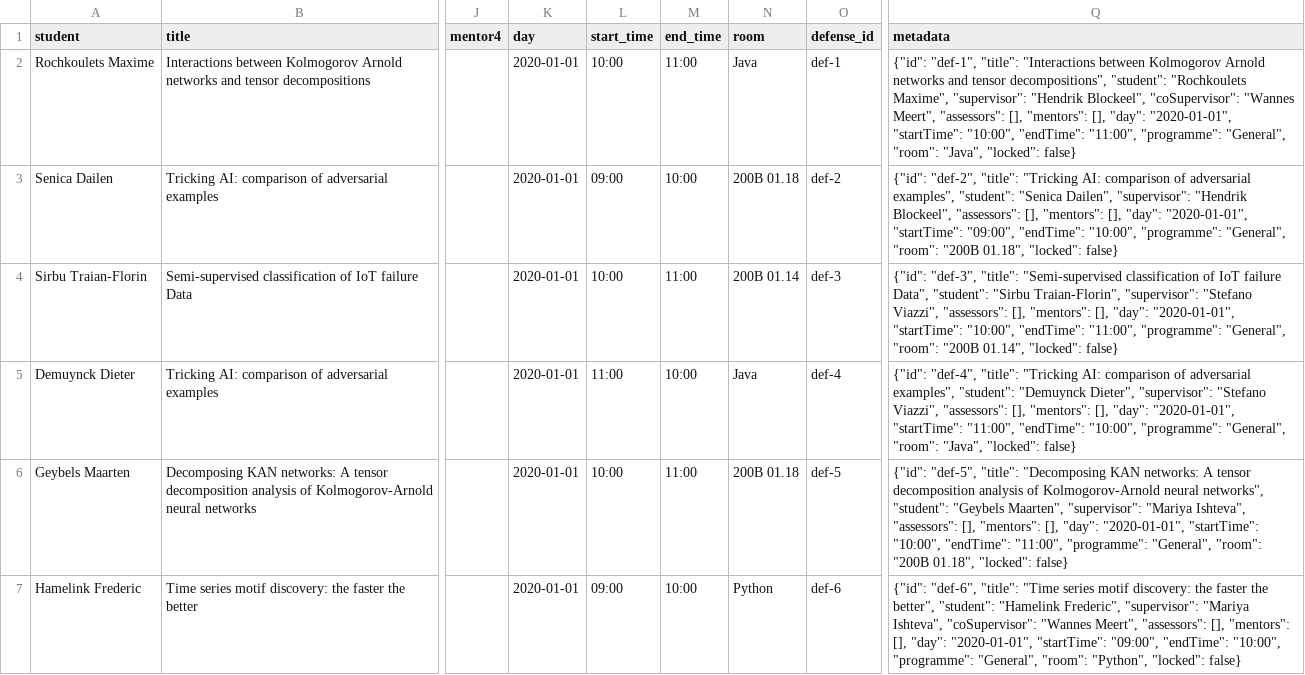
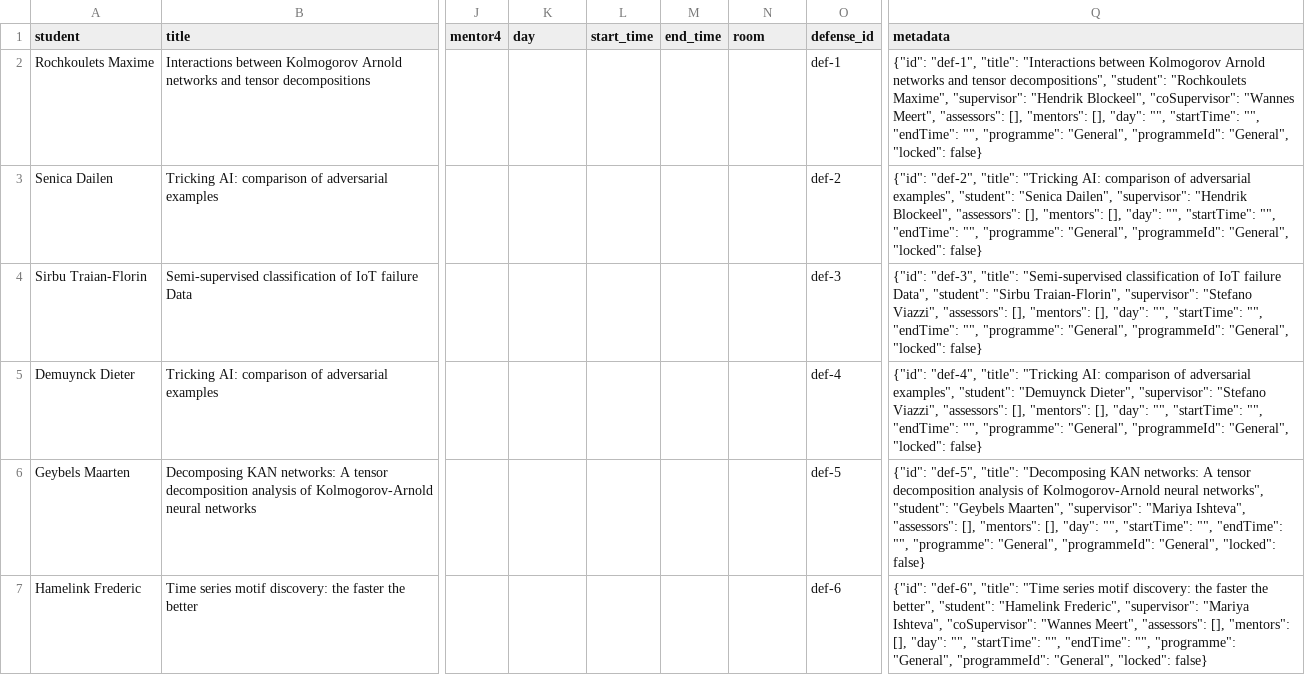
Before and after one commit to rokokot/defense-scheduler, a CSV file: data/input/documented_example_trivial/defences.csv, drawn as a sheet; only a part is shown, gaps mark what is left out; the diff names each change by its address in the sheet, - before the commit and + after, or states it on an @@ line.

```diff
--- a/data/input/documented_example_trivial/defences.csv
+++ b/data/input/documented_example_trivial/defences.csv
-K2:K7 (day): 2020-01-01
+K2:K7 (day): (empty)
-L2 (start_time): 10:00
+L2 (start_time): (empty)
-M2 (end_time): 11:00
+M2 (end_time): (empty)
-N2 (room): Java
+N2 (room): (empty)
-Q2 (metadata): …[], "day": "2020-01-01", "startTime": "10:00", "endTime": "11:00", "programme": "General", "room": "Java", "locked": false}
+Q2 (metadata): …[], "day": "", "startTime": "", "endTime": "", "programme": "General", "programmeId": "General", "locked": false}
-L3 (start_time): 09:00
+L3 (start_time): (empty)
-M3 (end_time): 10:00
+M3 (end_time): (empty)
-N3 (room): 200B 01.18
+N3 (room): (empty)
-Q3 (metadata): …[], "day": "2020-01-01", "startTime": "09:00", "endTime": "10:00", "programme": "General", "room": "200B 01.18", "locked": false}
+Q3 (metadata): …[], "day": "", "startTime": "", "endTime": "", "programme": "General", "programmeId": "General", "locked": false}
-L4 (start_time): 10:00
+L4 (start_time): (empty)
-M4 (end_time): 11:00
+M4 (end_time): (empty)
-N4 (room): 200B 01.14
+N4 (room): (empty)
-Q4 (metadata): …[], "day": "2020-01-01", "startTime": "10:00", "endTime": "11:00", "programme": "General", "room": "200B 01.14", "locked": false}
+Q4 (metadata): …[], "day": "", "startTime": "", "endTime": "", "programme": "General", "programmeId": "General", "locked": false}
-L5 (start_time): 11:00
+L5 (start_time): (empty)
-M5 (end_time): 10:00
+M5 (end_time): (empty)
-N5 (room): Java
+N5 (room): (empty)
-Q5 (metadata): …[], "day": "2020-01-01", "startTime": "11:00", "endTime": "10:00", "programme": "General", "room": "Java", "locked": false}
+Q5 (metadata): …[], "day": "", "startTime": "", "endTime": "", "programme": "General", "programmeId": "General", "locked": false}
-L6 (start_time): 10:00
+L6 (start_time): (empty)
-M6 (end_time): 11:00
+M6 (end_time): (empty)
-N6 (room): 200B 01.18
+N6 (room): (empty)
-Q6 (metadata): …[], "day": "2020-01-01", "startTime": "10:00", "endTime": "11:00", "programme": "General", "room": "200B 01.18", "locked": false}
+Q6 (metadata): …[], "day": "", "startTime": "", "endTime": "", "programme": "General", "programmeId": "General", "locked": false}
-L7 (start_time): 09:00
+L7 (start_time): (empty)
-M7 (end_time): 10:00
+M7 (end_time): (empty)
-N7 (room): Python
+N7 (room): (empty)
-Q7 (metadata): …[], "day": "2020-01-01", "startTime": "09:00", "endTime": "10:00", "programme": "General", "room": "Python", "locked": false}
+Q7 (metadata): …[], "day": "", "startTime": "", "endTime": "", "programme": "General", "programmeId": "General", "locked": false}
```
Also changed, not shown: data/input/dataset-template/defences.csv, 43 other files.
